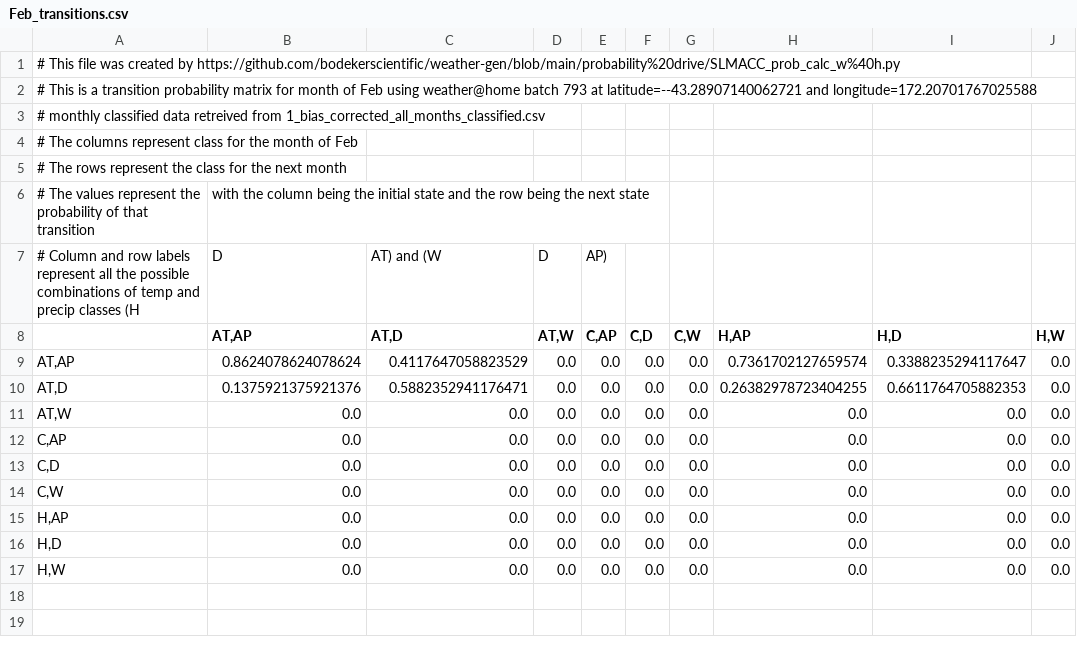
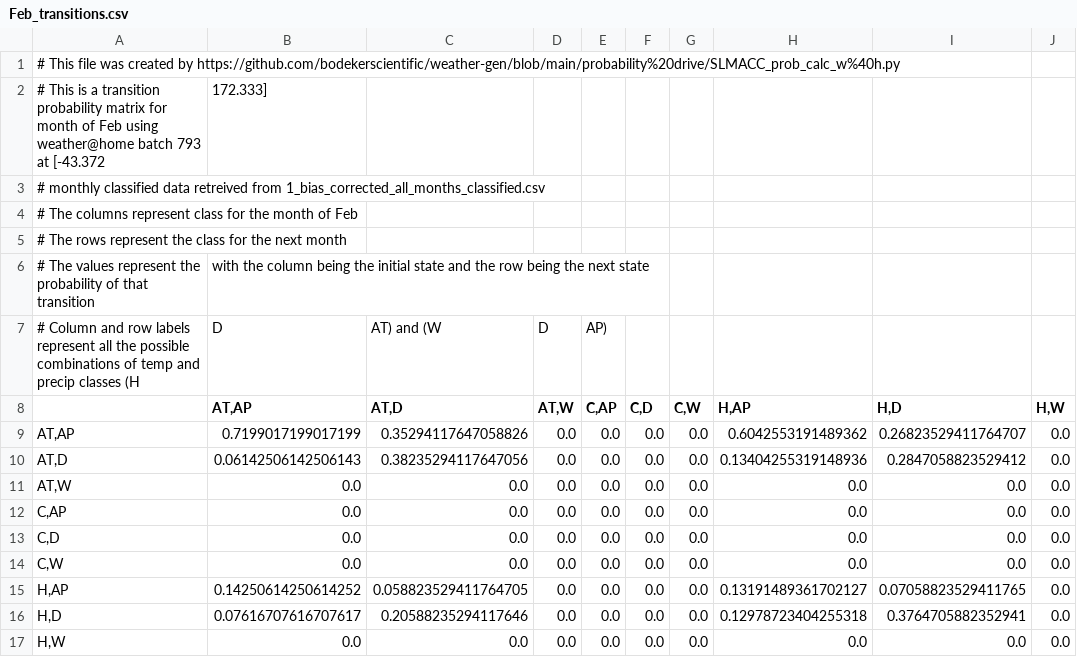
Before and after one commit to Komanawa-Solutions-Ltd/SLMACC-2020-CSRA-FARM, a CSV file: IID/TransitionProbabilities/Feb_transitions.csv, drawn as a sheet.

Commit message:
fix to transition tables

```diff
--- a/IID/TransitionProbabilities/Feb_transitions.csv
+++ b/IID/TransitionProbabilities/Feb_transitions.csv
@@ -1,3 +1,3 @@
 # This file was created by https://github.com/bodekerscientific/weather-gen/blob/main/probability%20drive/SLMACC_prob_calc_w%40h.py
-# This is a transition probability matrix for month of Feb using weather@home batch 793 at latitude=--43.28907140062721 and longitude=172.20701767025588
+# This is a transition probability matrix for month of Feb using weather@home batch 793 at [-43.372, 172.333]
 # monthly classified data retreived from 1_bias_corrected_all_months_classified.csv
@@ -8,4 +8,4 @@
 ,"AT,AP","AT,D","AT,W","C,AP","C,D","C,W","H,AP","H,D","H,W"
-"AT,AP",0.8624078624078624,0.4117647058823529,0.0,0.0,0.0,0.0,0.7361702127659574,0.3388235294117647,0.0
-"AT,D",0.1375921375921376,0.5882352941176471,0.0,0.0,0.0,0.0,0.26382978723404255,0.6611764705882353,0.0
+"AT,AP",0.7199017199017199,0.35294117647058826,0.0,0.0,0.0,0.0,0.6042553191489362,0.26823529411764707,0.0
+"AT,D",0.06142506142506143,0.38235294117647056,0.0,0.0,0.0,0.0,0.13404255319148936,0.2847058823529412,0.0
 "AT,W",0.0,0.0,0.0,0.0,0.0,0.0,0.0,0.0,0.0
@@ -14,4 +14,4 @@
 "C,W",0.0,0.0,0.0,0.0,0.0,0.0,0.0,0.0,0.0
-"H,AP",0.0,0.0,0.0,0.0,0.0,0.0,0.0,0.0,0.0
-"H,D",0.0,0.0,0.0,0.0,0.0,0.0,0.0,0.0,0.0
+"H,AP",0.14250614250614252,0.058823529411764705,0.0,0.0,0.0,0.0,0.13191489361702127,0.07058823529411765,0.0
+"H,D",0.07616707616707617,0.20588235294117646,0.0,0.0,0.0,0.0,0.12978723404255318,0.3764705882352941,0.0
 "H,W",0.0,0.0,0.0,0.0,0.0,0.0,0.0,0.0,0.0
```
Also changed, not shown: IID/TransitionProbabilities/Apr_transitions.csv, IID/TransitionProbabilities/Aug_transitions.csv, 10 other files.
